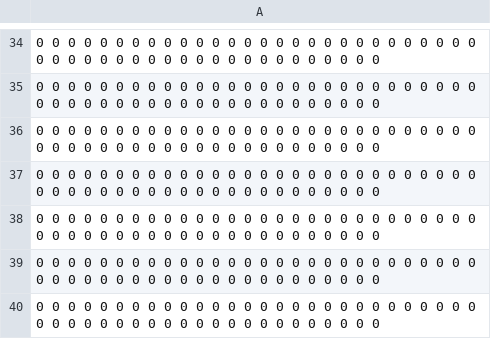
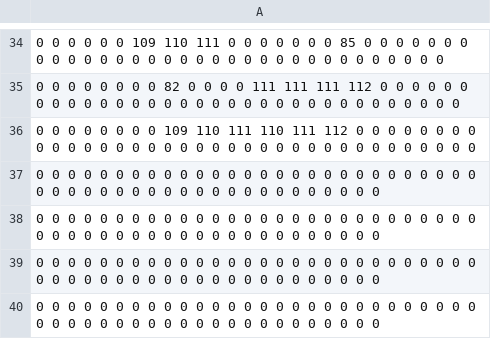
Before and after one commit to Enny-M/rpg, a CSV file: res/maps/home_village_1.csv, drawn as a sheet; only a part is shown, gaps mark what is left out; the diff covers the shown part only.

```diff
--- a/res/maps/home_village_1.csv
+++ b/res/maps/home_village_1.csv
@@ -34,4 +34,4 @@
-0 0 0 0 0 0 0 0 0 0 0 0 0 0 0 0 0 0 0 0 0 0 0 0 0 0 0 0 0 0 0 0 0 0 0 0 0 0 0 0 0 0 0 0 0 0 0 0 0 0
-0 0 0 0 0 0 0 0 0 0 0 0 0 0 0 0 0 0 0 0 0 0 0 0 0 0 0 0 0 0 0 0 0 0 0 0 0 0 0 0 0 0 0 0 0 0 0 0 0 0
-0 0 0 0 0 0 0 0 0 0 0 0 0 0 0 0 0 0 0 0 0 0 0 0 0 0 0 0 0 0 0 0 0 0 0 0 0 0 0 0 0 0 0 0 0 0 0 0 0 0
+0 0 0 0 0 0 109 110 111 0 0 0 0 0 0 0 85 0 0 0 0 0 0 0 0 0 0 0 0 0 0 0 0 0 0 0 0 0 0 0 0 0 0 0 0 0 0 0 0 0
+0 0 0 0 0 0 0 0 82 0 0 0 0 111 111 111 112 0 0 0 0 0 0 0 0 0 0 0 0 0 0 0 0 0 0 0 0 0 0 0 0 0 0 0 0 0 0 0 0 0
+0 0 0 0 0 0 0 0 109 110 111 110 111 112 0 0 0 0 0 0 0 0 0 0 0 0 0 0 0 0 0 0 0 0 0 0 0 0 0 0 0 0 0 0 0 0 0 0 0 0
 0 0 0 0 0 0 0 0 0 0 0 0 0 0 0 0 0 0 0 0 0 0 0 0 0 0 0 0 0 0 0 0 0 0 0 0 0 0 0 0 0 0 0 0 0 0 0 0 0 0
```
Also changed, not shown: 21 edited cells elsewhere in this file, res/maps/home_village_0.csv, res/maps/home_village_2.csv, 6 other files.
